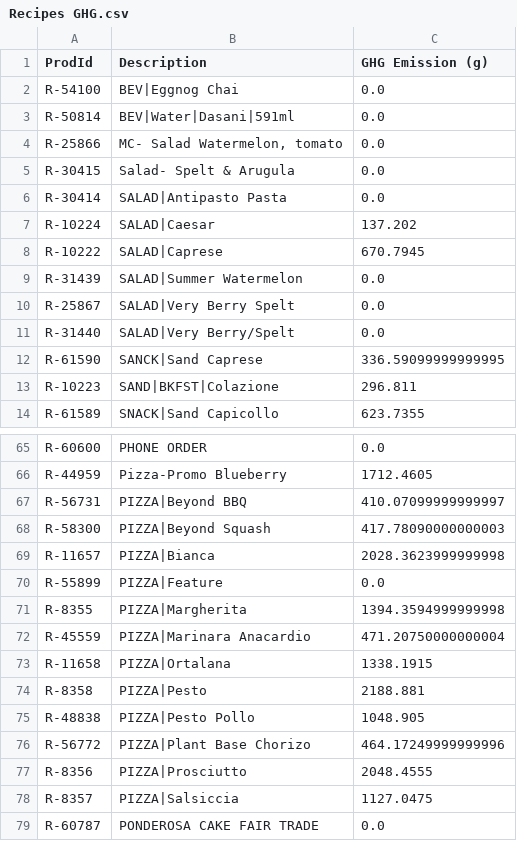
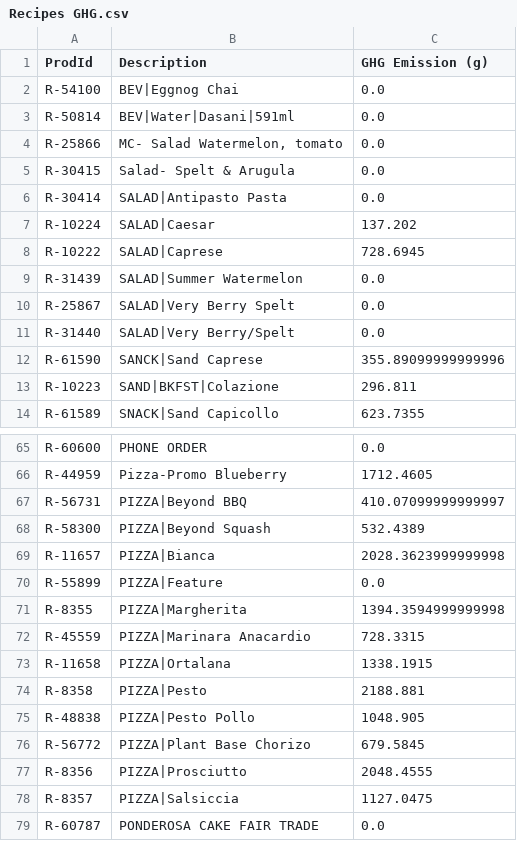
Before and after one commit to silviaaaaaaa/cffs-label, a CSV file: data analysis/data/final/Recipes GHG.csv, drawn as a sheet; only a part is shown, gaps mark what is left out.

```diff
--- a/data analysis/data/final/Recipes GHG.csv
+++ b/data analysis/data/final/Recipes GHG.csv
@@ -7,3 +7,3 @@ R-30414,SALAD|Antipasto Pasta,0.0
 R-10224,SALAD|Caesar,137.202
-R-10222,SALAD|Caprese,670.7945
+R-10222,SALAD|Caprese,728.6945
 R-31439,SALAD|Summer Watermelon,0.0
@@ -11,3 +11,3 @@ R-25867,SALAD|Very Berry Spelt,0.0
 R-31440,SALAD|Very Berry/Spelt,0.0
-R-61590,SANCK|Sand Caprese,336.59099999999995
+R-61590,SANCK|Sand Caprese,355.89099999999996
 R-10223,SAND|BKFST|Colazione,296.811
@@ -67,3 +67,3 @@ R-44959,Pizza-Promo Blueberry,1712.4605
 R-56731,PIZZA|Beyond BBQ,410.07099999999997
-R-58300,PIZZA|Beyond Squash,417.78090000000003
+R-58300,PIZZA|Beyond Squash,532.4389
 R-11657,PIZZA|Bianca,2028.3623999999998
@@ -71,3 +71,3 @@ R-55899,PIZZA|Feature,0.0
 R-8355,PIZZA|Margherita,1394.3594999999998
-R-45559,PIZZA|Marinara Anacardio,471.20750000000004
+R-45559,PIZZA|Marinara Anacardio,728.3315
 R-11658,PIZZA|Ortalana,1338.1915
@@ -75,3 +75,3 @@ R-8358,PIZZA|Pesto,2188.881
 R-48838,PIZZA|Pesto Pollo,1048.905
-R-56772,PIZZA|Plant Base Chorizo,464.17249999999996
+R-56772,PIZZA|Plant Base Chorizo,679.5845
 R-8356,PIZZA|Prosciutto,2048.4555
```
Also changed, not shown: data analysis/data/processed/Items_List_Assigned.csv, data analysis/data/processed/Mapping.csv, 3 other files.
